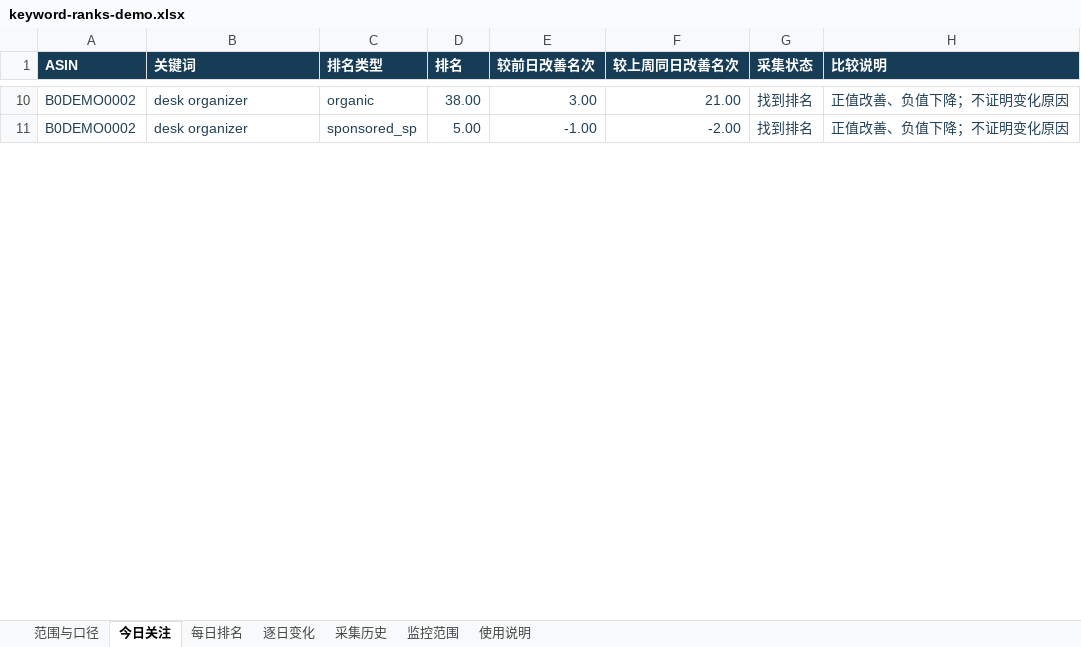
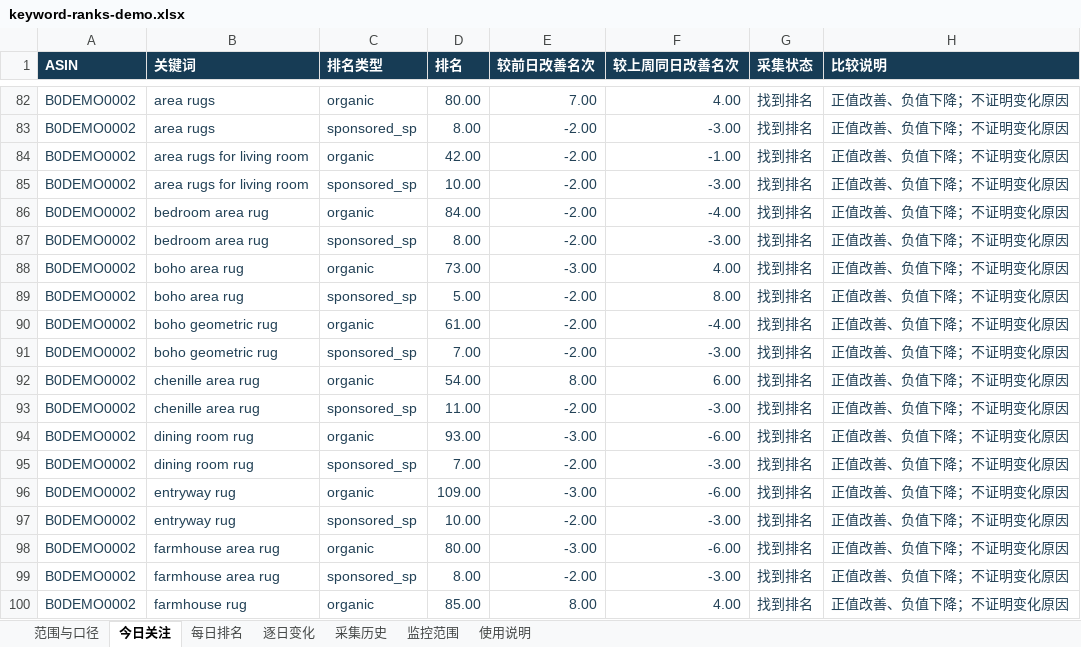
Before and after one commit to l-sd/amazon-seller-ops, an Excel workbook: docs/keyword-ranks-demo.xlsx, sheet 今日关注, drawn as a sheet; only a part is shown, gaps mark what is left out; values as stored, in another font and other column widths than the file's, no borders; conditional formats and table styles not drawn; addresses are those after the commit; the diff covers the shown part only; the diff names each change by its address in the sheet, - before the commit and + after, or states it on an @@ line.

```diff
--- a/docs/keyword-ranks-demo.xlsx (sheet 今日关注)
+++ b/docs/keyword-ranks-demo.xlsx (sheet 今日关注)
-B82 (关键词): desk organizer
+B82 (关键词): area rugs
-D82 (排名): 38.00
+D82 (排名): 80.00
-E82 (较前日改善名次): 3.00
+E82 (较前日改善名次): 7.00
-F82 (较上周同日改善名次): 21.00
+F82 (较上周同日改善名次): 4.00
+row 83: B0DEMO0002 | area rugs | sponsored_sp | 8.00 | -2.00 | -3.00 | 找到排名 | 正值改善、负值下降；不证明变化原因
+row 84: B0DEMO0002 | area rugs for living room | organic | 42.00 | -2.00 | -1.00 | 找到排名 | 正值改善、负值下降；不证明变化原因
+row 85: B0DEMO0002 | area rugs for living room | sponsored_sp | 10.00 | -2.00 | -3.00 | 找到排名 | 正值改善、负值下降；不证明变化原因
+row 86: B0DEMO0002 | bedroom area rug | organic | 84.00 | -2.00 | -4.00 | 找到排名 | 正值改善、负值下降；不证明变化原因
+row 87: B0DEMO0002 | bedroom area rug | sponsored_sp | 8.00 | -2.00 | -3.00 | 找到排名 | 正值改善、负值下降；不证明变化原因
+row 88: B0DEMO0002 | boho area rug | organic | 73.00 | -3.00 | 4.00 | 找到排名 | 正值改善、负值下降；不证明变化原因
-B89 (关键词): desk organizer
+B89 (关键词): boho area rug
-E89 (较前日改善名次): -1.00
+E89 (较前日改善名次): -2.00
-F89 (较上周同日改善名次): -2.00
+F89 (较上周同日改善名次): 8.00
+row 90: B0DEMO0002 | boho geometric rug | organic | 61.00 | -2.00 | -4.00 | 找到排名 | 正值改善、负值下降；不证明变化原因
+row 91: B0DEMO0002 | boho geometric rug | sponsored_sp | 7.00 | -2.00 | -3.00 | 找到排名 | 正值改善、负值下降；不证明变化原因
+row 92: B0DEMO0002 | chenille area rug | organic | 54.00 | 8.00 | 6.00 | 找到排名 | 正值改善、负值下降；不证明变化原因
+row 93: B0DEMO0002 | chenille area rug | sponsored_sp | 11.00 | -2.00 | -3.00 | 找到排名 | 正值改善、负值下降；不证明变化原因
+row 94: B0DEMO0002 | dining room rug | organic | 93.00 | -3.00 | -6.00 | 找到排名 | 正值改善、负值下降；不证明变化原因
+row 95: B0DEMO0002 | dining room rug | sponsored_sp | 7.00 | -2.00 | -3.00 | 找到排名 | 正值改善、负值下降；不证明变化原因
+row 96: B0DEMO0002 | entryway rug | organic | 109.00 | -3.00 | -6.00 | 找到排名 | 正值改善、负值下降；不证明变化原因
+row 97: B0DEMO0002 | entryway rug | sponsored_sp | 10.00 | -2.00 | -3.00 | 找到排名 | 正值改善、负值下降；不证明变化原因
+row 98: B0DEMO0002 | farmhouse area rug | organic | 80.00 | -3.00 | -6.00 | 找到排名 | 正值改善、负值下降；不证明变化原因
+row 99: B0DEMO0002 | farmhouse area rug | sponsored_sp | 8.00 | -2.00 | -3.00 | 找到排名 | 正值改善、负值下降；不证明变化原因
+row 100: B0DEMO0002 | farmhouse rug | organic | 85.00 | 8.00 | 4.00 | 找到排名 | 正值改善、负值下降；不证明变化原因
```
Also changed, not shown: 112 added rows, 1 removed row and 40 edited cells elsewhere in this sheet, sheet 逐日变化, sheet 采集历史, sheet 每日排名, docs/master-demo.xlsx, 7 other files.
